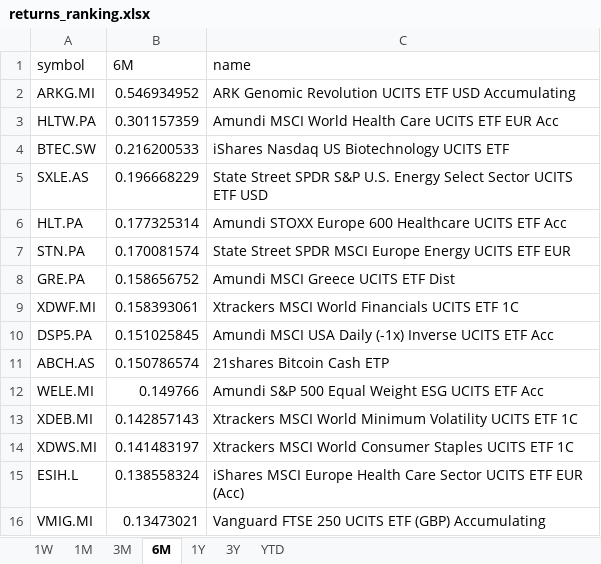
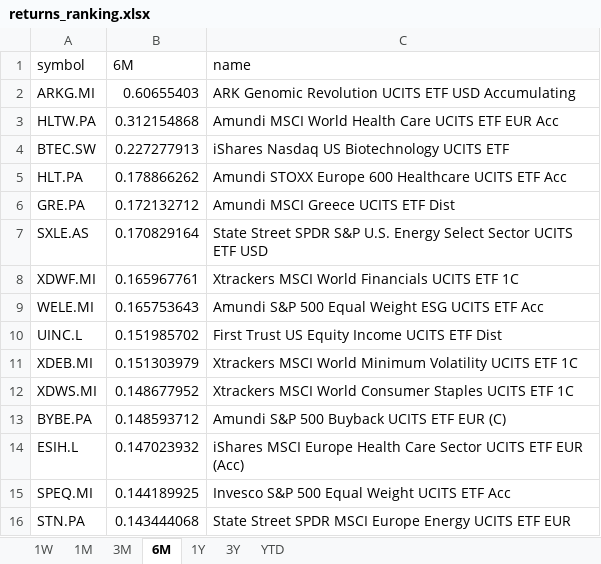
Before and after one commit to laceto/myfinance2, an Excel workbook: data/results/etf/returns_ranking.xlsx, sheet 6M, drawn as a sheet; values as stored, in another font and other column widths than the file's, no borders; removed rows and columns are numbered as before the commit, all else as after; the diff names each change by its address in the sheet, - before the commit and + after, or states it on an @@ line.

```diff
--- a/data/results/etf/returns_ranking.xlsx (sheet 6M)
+++ b/data/results/etf/returns_ranking.xlsx (sheet 6M)
-B2 (6M): 0.546934952
+B2 (6M): 0.60655403
-B3 (6M): 0.301157359
+B3 (6M): 0.312154868
-B4 (6M): 0.216200533
+B4 (6M): 0.227277913
-row 5: SXLE.AS | 0.196668229 | State Street SPDR S&P U.S. Energy Select Sector UCITS ETF USD
-B5 (6M): 0.177325314
+B5 (6M): 0.178866262
-row 7: STN.PA | 0.170081574 | State Street SPDR MSCI Europe Energy UCITS ETF EUR
-B6 (6M): 0.158656752
+B6 (6M): 0.172132712
+row 7: SXLE.AS | 0.170829164 | State Street SPDR S&P U.S. Energy Select Sector UCITS ETF USD
-B8 (6M): 0.158393061
+B8 (6M): 0.165967761
-row 10: DSP5.PA | 0.151025845 | Amundi MSCI USA Daily (-1x) Inverse UCITS ETF Acc
-row 11: ABCH.AS | 0.150786574 | 21shares Bitcoin Cash ETP
-B9 (6M): 0.149766
+B9 (6M): 0.165753643
+row 10: UINC.L | 0.151985702 | First Trust US Equity Income UCITS ETF Dist
-B11 (6M): 0.142857143
+B11 (6M): 0.151303979
-B12 (6M): 0.141483197
+B12 (6M): 0.148677952
+row 13: BYBE.PA | 0.148593712 | Amundi S&P 500 Buyback UCITS ETF EUR (C)
-B14 (6M): 0.138558324
+B14 (6M): 0.147023932
-row 16: VMIG.MI | 0.13473021 | Vanguard FTSE 250 UCITS ETF (GBP) Accumulating
+row 15: SPEQ.MI | 0.144189925 | Invesco S&P 500 Equal Weight UCITS ETF Acc
+row 16: STN.PA | 0.143444068 | State Street SPDR MSCI Europe Energy UCITS ETF EUR
```
Also changed, not shown: sheet 1W, sheet 3M, sheet 1M, sheet 1Y, sheet 3Y, sheet YTD, 2 other files.
